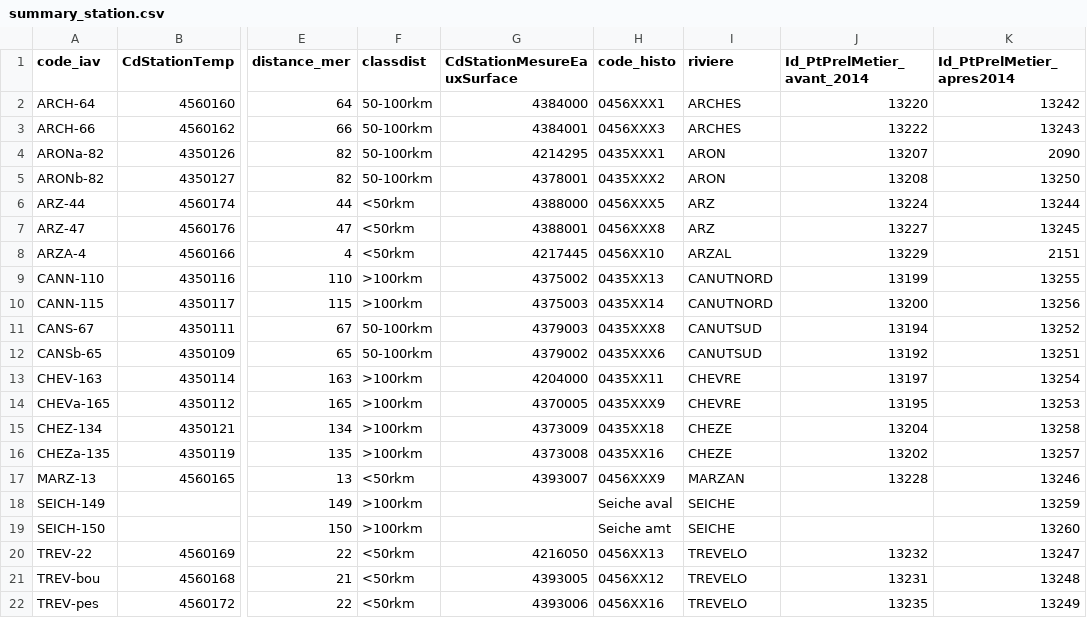
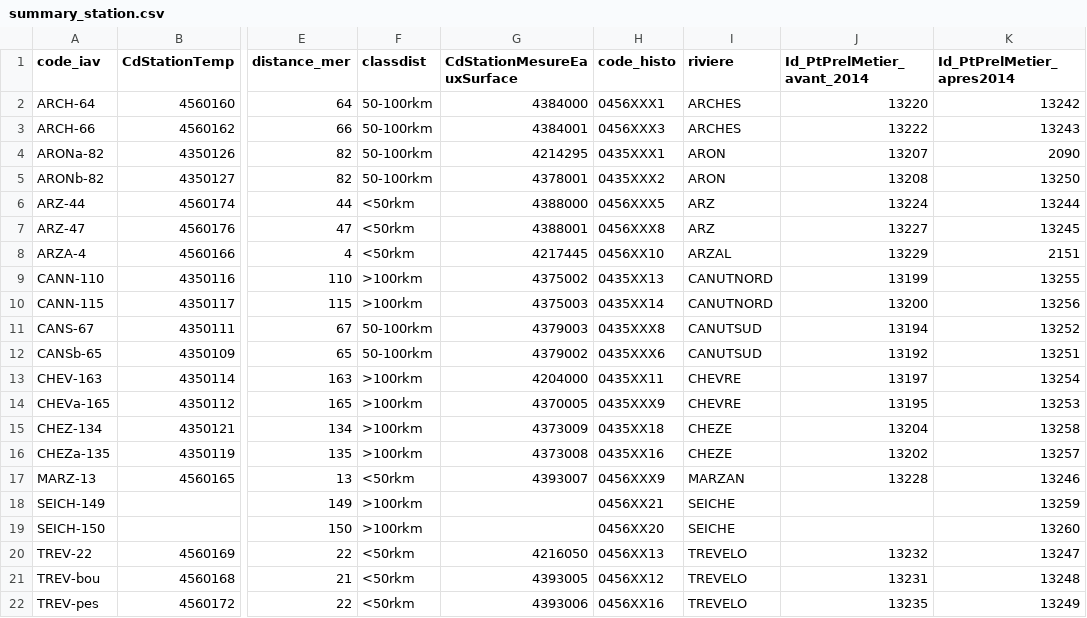
Before and after one commit to Eaux-et-Vilaine/pechelec, a CSV file: data/summary_station.csv, drawn as a sheet; only a part is shown, gaps mark what is left out; the diff names each change by its address in the sheet, - before the commit and + after, or states it on an @@ line.

Commit message:
Renamed stations, seiche amont 0456XX20 seiche aval 0456XX21

```diff
--- a/data/summary_station.csv
+++ b/data/summary_station.csv
-H18 (code_histo): Seiche aval
+H18 (code_histo): 0456XX21
-H19 (code_histo): Seiche amt
+H19 (code_histo): 0456XX20
```
Also changed, not shown: data/summary_station_short.csv, 2 other files.
